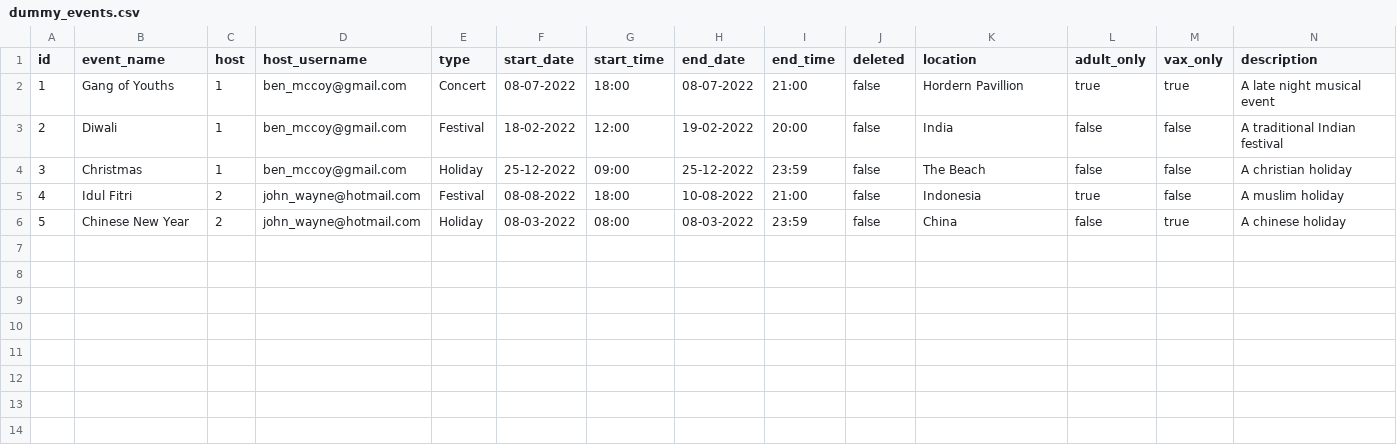
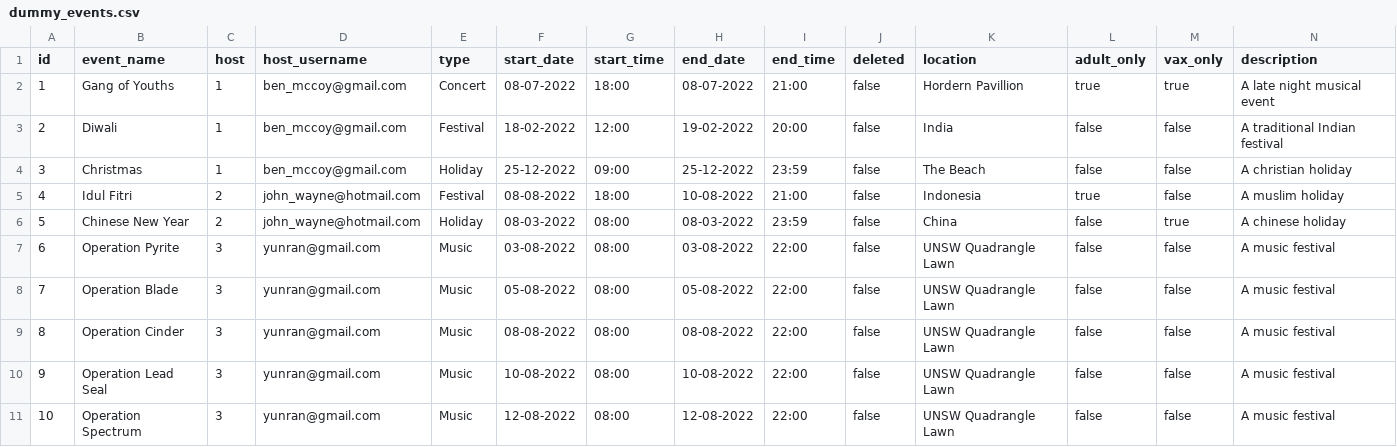
Before and after one commit to unsw-cse-comp3900-9900-22T2/capstone-project-9900-h16q-404, a CSV file: db/dummy_events.csv, drawn as a sheet.

Commit message:
added some dummy events, all in future

```diff
--- a/db/dummy_events.csv
+++ b/db/dummy_events.csv
@@ -6 +6,6 @@ id,event_name,host,host_username,type,start_date,start_time,end_date,end_time,de
 5,Chinese New Year,2,john_wayne@hotmail.com,Holiday,08-03-2022,08:00,08-03-2022,23:59,false,China,false,true,A chinese holiday
+6,Operation Pyrite,3,yunran@gmail.com,Music,03-08-2022,08:00,03-08-2022,22:00,false,UNSW Quadrangle Lawn,false,false,A music festival
+7,Operation Blade,3,yunran@gmail.com,Music,05-08-2022,08:00,05-08-2022,22:00,false,UNSW Quadrangle Lawn,false,false,A music festival
+8,Operation Cinder,3,yunran@gmail.com,Music,08-08-2022,08:00,08-08-2022,22:00,false,UNSW Quadrangle Lawn,false,false,A music festival
+9,Operation Lead Seal,3,yunran@gmail.com,Music,10-08-2022,08:00,10-08-2022,22:00,false,UNSW Quadrangle Lawn,false,false,A music festival
+10,Operation Spectrum,3,yunran@gmail.com,Music,12-08-2022,08:00,12-08-2022,22:00,false,UNSW Quadrangle Lawn,false,false,A music festival
```
Also changed, not shown: 1 other file.
